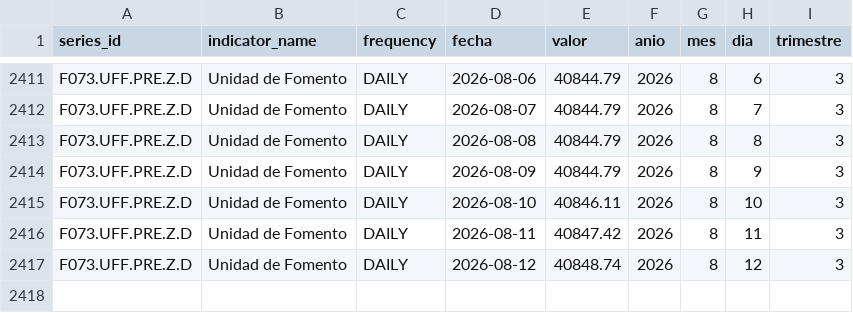
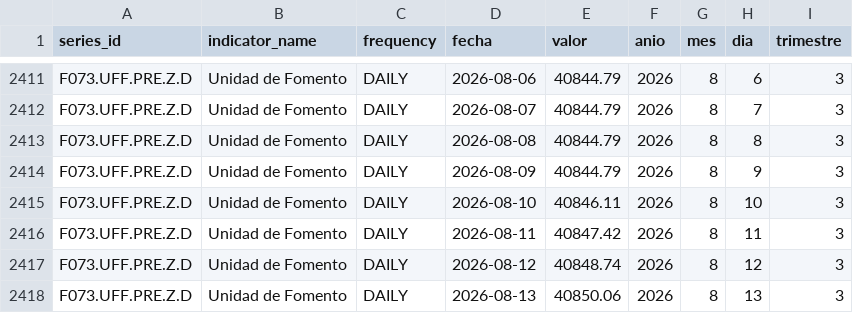
Before and after one commit to josbello/chile-economic-data-pipeline, a CSV file: data/processed/uf.csv, drawn as a sheet; only a part is shown, gaps mark what is left out.

```diff
--- a/data/processed/uf.csv
+++ b/data/processed/uf.csv
@@ -2417 +2417,2 @@ F073.UFF.PRE.Z.D,Unidad de Fomento,DAILY,2026-08-11,40847.42,2026,8,11,3
 F073.UFF.PRE.Z.D,Unidad de Fomento,DAILY,2026-08-12,40848.74,2026,8,12,3
+F073.UFF.PRE.Z.D,Unidad de Fomento,DAILY,2026-08-13,40850.06,2026,8,13,3
```
Also changed, not shown: data/processed/dolar_observado.csv, data/processed/tpm.csv, 5 other files.
